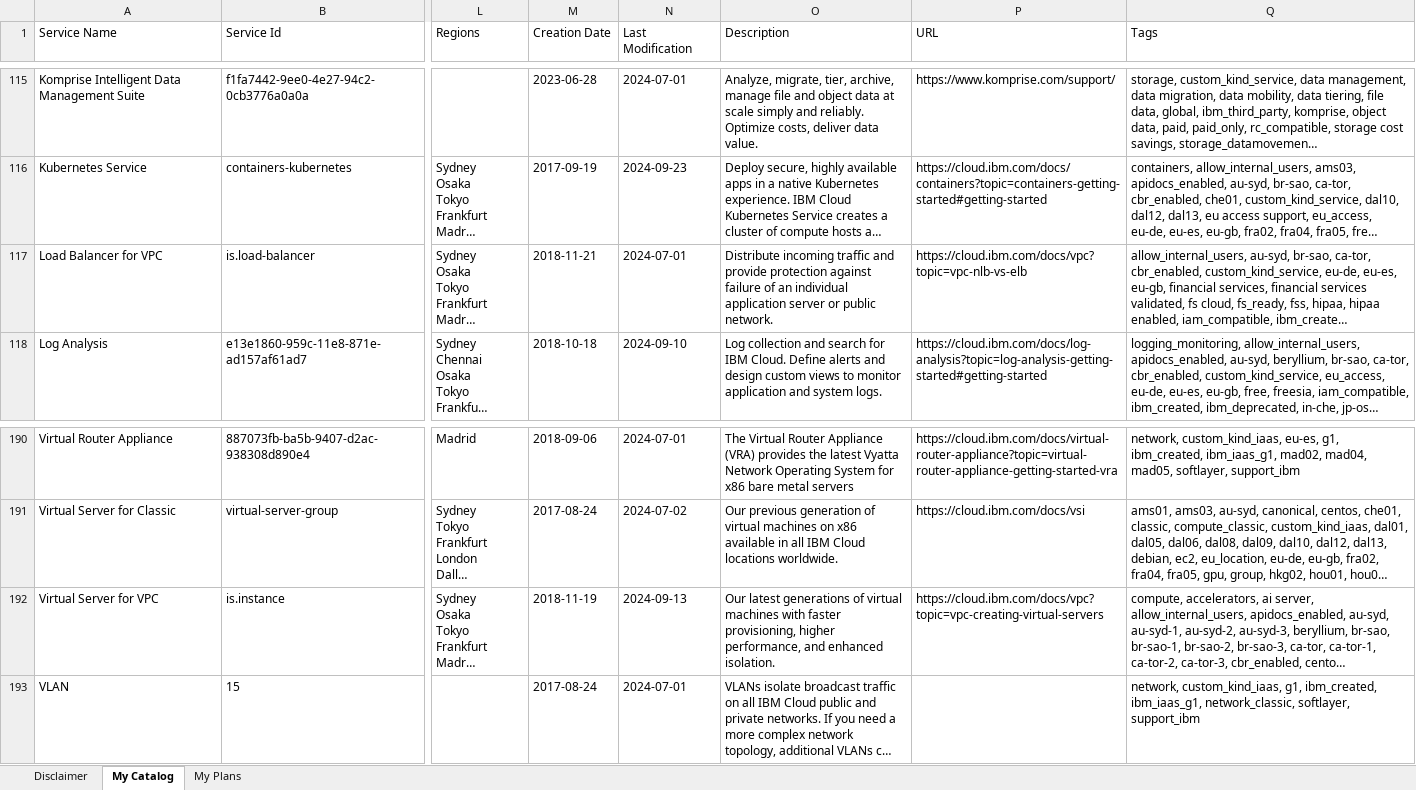
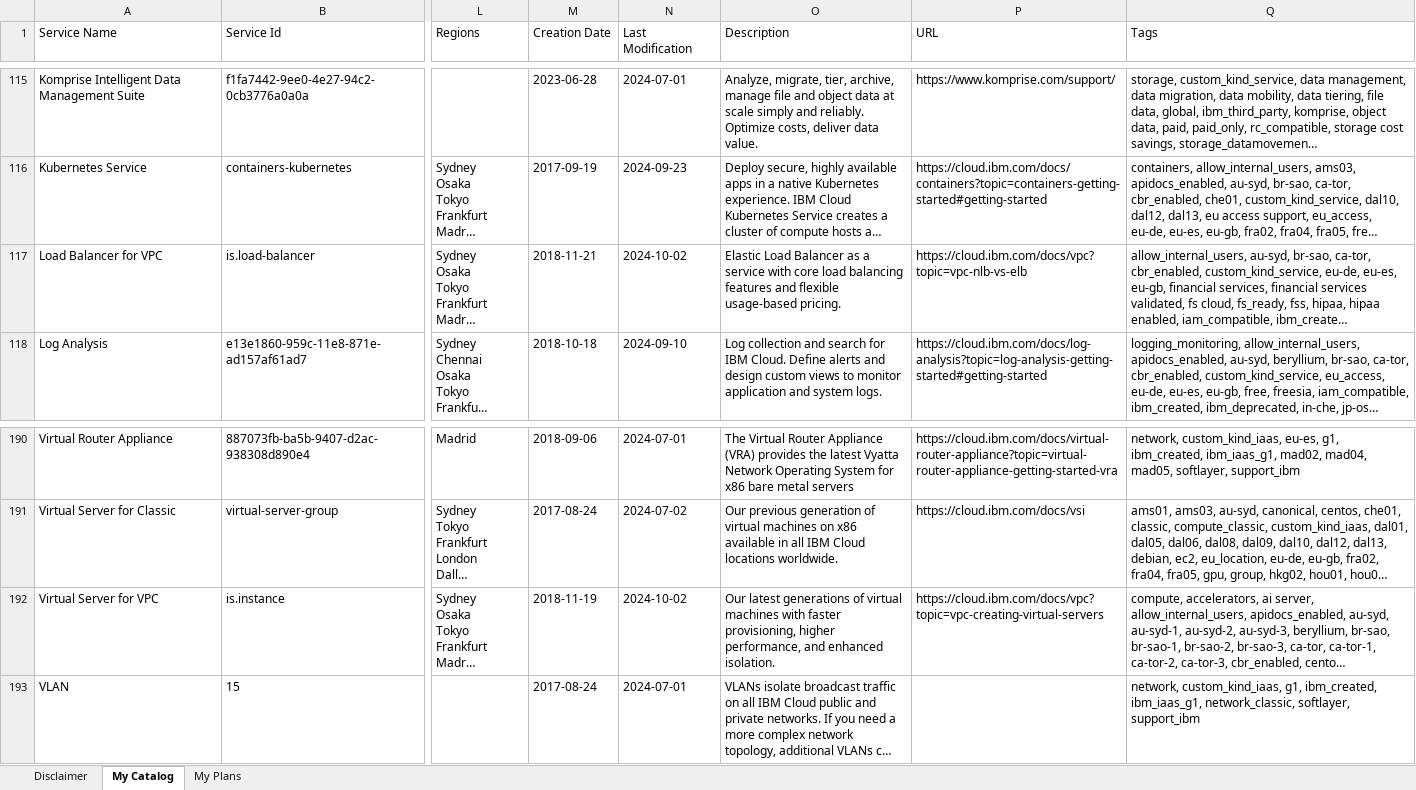
Before and after one commit to l2fprod/mycatalog, an Excel workbook: docs/generated/mycatalog.xlsx, sheet My Catalog, drawn as a sheet; only a part is shown, gaps mark what is left out; long unchanged cells end in …; values as stored, in another font and other column widths than the file's, no borders; the diff names each change by its address in the sheet, - before the commit and + after, or states it on an @@ line.

```diff
--- a/docs/generated/mycatalog.xlsx (sheet My Catalog)
+++ b/docs/generated/mycatalog.xlsx (sheet My Catalog)
-N117 (Last Modification): 2024-07-01
+N117 (Last Modification): 2024-10-02
-O117 (Description): Distribute incoming traffic and provide protection against failure of an individual application server or public network.
+O117 (Description): Elastic Load Balancer as a service with core load balancing features and flexible usage-based pricing.
-N192 (Last Modification): 2024-09-13
+N192 (Last Modification): 2024-10-02
```
Also changed, not shown: 9 other files.
